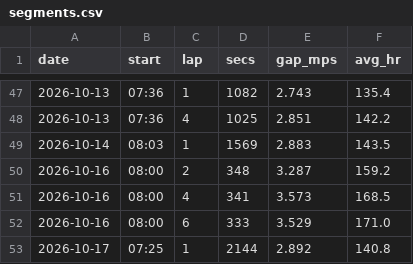
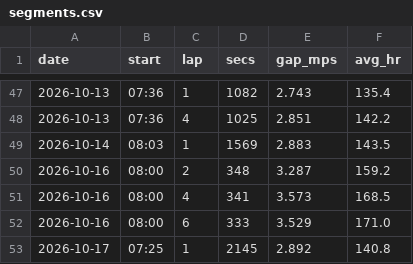
Before and after one commit to DaveEdge1/RunningCoach, a CSV file: data/segments.csv, drawn as a sheet; only a part is shown, gaps mark what is left out.

```diff
--- a/data/segments.csv
+++ b/data/segments.csv
@@ -52,2 +52,2 @@ date,start,lap,secs,gap_mps,avg_hr
 2026-10-16,08:00,6,333,3.529,171.0
-2026-10-17,07:25,1,2144,2.892,140.8
+2026-10-17,07:25,1,2145,2.892,140.8
```
Also changed, not shown: data/trace.csv, 2 other files.
